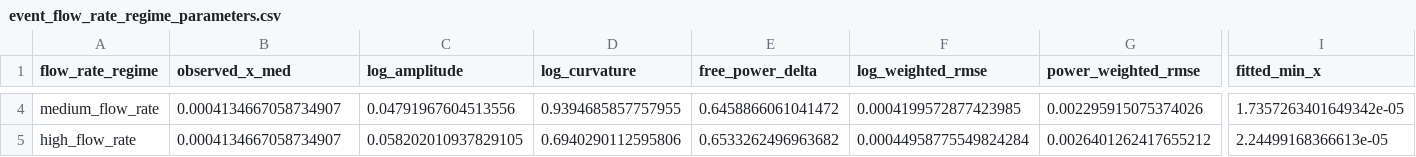
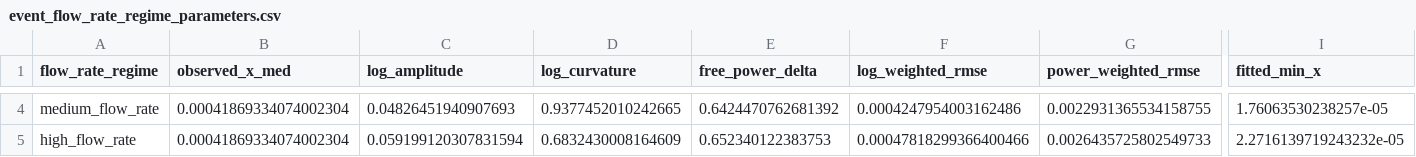
Before and after one commit to pdmillington/market-impact-research, a CSV file: crypto-impact-study/reports/redo/paper/tables/event_flow_rate_regime_parameters.csv, drawn as a sheet; only a part is shown, gaps mark what is left out; the diff covers the shown part only; the diff names each change by its address in the sheet, - before the commit and + after, or states it on an @@ line.

```diff
--- a/crypto-impact-study/reports/redo/paper/tables/event_flow_rate_regime_parameters.csv
+++ b/crypto-impact-study/reports/redo/paper/tables/event_flow_rate_regime_parameters.csv
-B4:B5 (observed_x_med): 0.0004134667058734907
+B4:B5 (observed_x_med): 0.00041869334074002304
-C4 (log_amplitude): 0.04791967604513556
+C4 (log_amplitude): 0.04826451940907693
-D4 (log_curvature): 0.9394685857757955
+D4 (log_curvature): 0.9377452010242665
-E4 (free_power_delta): 0.6458866061041472
+E4 (free_power_delta): 0.6424470762681392
-F4 (log_weighted_rmse): 0.0004199572877423985
+F4 (log_weighted_rmse): 0.0004247954003162486
-G4 (power_weighted_rmse): 0.002295915075374026
+G4 (power_weighted_rmse): 0.0022931365534158755
-I4 (fitted_min_x): 1.7357263401649342e-05
+I4 (fitted_min_x): 1.76063530238257e-05
-C5 (log_amplitude): 0.058202010937829105
+C5 (log_amplitude): 0.059199120307831594
-D5 (log_curvature): 0.6940290112595806
+D5 (log_curvature): 0.6832430008164609
-E5 (free_power_delta): 0.6533262496963682
+E5 (free_power_delta): 0.652340122383753
-F5 (log_weighted_rmse): 0.00044958775549824284
+F5 (log_weighted_rmse): 0.00047818299366400466
-G5 (power_weighted_rmse): 0.0026401262417655212
+G5 (power_weighted_rmse): 0.0026435725802549733
-I5 (fitted_min_x): 2.24499168366613e-05
+I5 (fitted_min_x): 2.2716139719243232e-05
```
Also changed, not shown: 71 edited cells elsewhere in this file, crypto-impact-study/reports/redo/paper/tables/regime_central_log_tail_diagnostics.csv, crypto-impact-study/reports/redo/paper/tables/regime_response_common_support_sensitivity.csv, 21 other files.
